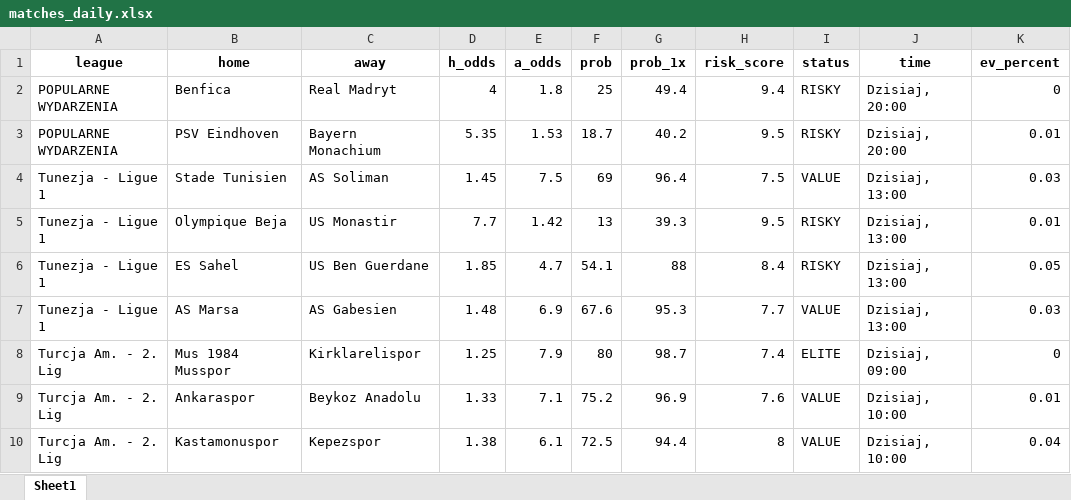
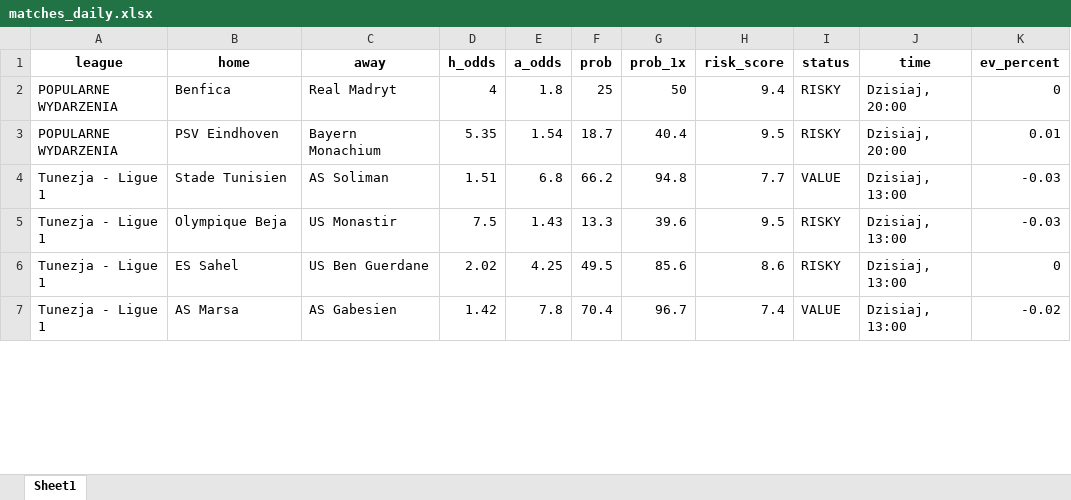
Before and after one commit to Byadiso/webscraper_advanced, an Excel workbook: matches_daily.xlsx, sheet Sheet1, drawn as a sheet; only a part is shown; values as stored, in another font and other column widths than the file's, no borders; removed rows and columns are numbered as before the commit, all else as after; the diff covers the shown part only; the diff names each change by its address in the sheet, - before the commit and + after, or states it on an @@ line.

```diff
--- a/matches_daily.xlsx (sheet Sheet1)
+++ b/matches_daily.xlsx (sheet Sheet1)
-G2 (prob_1x): 49.4
+G2 (prob_1x): 50
-E3 (a_odds): 1.53
+E3 (a_odds): 1.54
-G3 (prob_1x): 40.2
+G3 (prob_1x): 40.4
-D4 (h_odds): 1.45
+D4 (h_odds): 1.51
-E4 (a_odds): 7.5
+E4 (a_odds): 6.8
-F4 (prob): 69
+F4 (prob): 66.2
-G4 (prob_1x): 96.4
+G4 (prob_1x): 94.8
-H4 (risk_score): 7.5
+H4 (risk_score): 7.7
-K4 (ev_percent): 0.03
+K4 (ev_percent): -0.03
-D5 (h_odds): 7.7
+D5 (h_odds): 7.5
-E5 (a_odds): 1.42
+E5 (a_odds): 1.43
-F5 (prob): 13
+F5 (prob): 13.3
-G5 (prob_1x): 39.3
+G5 (prob_1x): 39.6
-K5 (ev_percent): 0.01
+K5 (ev_percent): -0.03
-D6 (h_odds): 1.85
+D6 (h_odds): 2.02
-E6 (a_odds): 4.7
+E6 (a_odds): 4.25
-F6 (prob): 54.1
+F6 (prob): 49.5
-G6 (prob_1x): 88
+G6 (prob_1x): 85.6
-H6 (risk_score): 8.4
+H6 (risk_score): 8.6
-K6 (ev_percent): 0.05
+K6 (ev_percent): 0
-D7 (h_odds): 1.48
+D7 (h_odds): 1.42
-E7 (a_odds): 6.9
+E7 (a_odds): 7.8
-F7 (prob): 67.6
+F7 (prob): 70.4
-G7 (prob_1x): 95.3
+G7 (prob_1x): 96.7
-H7 (risk_score): 7.7
+H7 (risk_score): 7.4
-K7 (ev_percent): 0.03
+K7 (ev_percent): -0.02
-row 8: Turcja Am. - 2. Lig | Mus 1984 Musspor | Kirklarelispor | 1.25 | 7.9 | 80 | 98.7 | 7.4 | ELITE | Dzisiaj, 09:00 | 0
-row 9: Turcja Am. - 2. Lig | Ankaraspor | Beykoz Anadolu | 1.33 | 7.1 | 75.2 | 96.9 | 7.6 | VALUE | Dzisiaj, 10:00 | 0.01
-row 10: Turcja Am. - 2. Lig | Kastamonuspor | Kepezspor | 1.38 | 6.1 | 72.5 | 94.4 | 8 | VALUE | Dzisiaj, 10:00 | 0.04
```
Also changed, not shown: 3 added rows and 107 edited cells elsewhere in this sheet, 1 other file.
